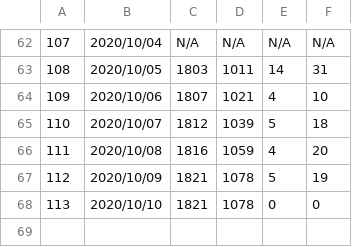
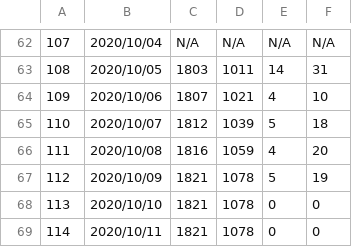
Before and after one commit to Unagi2/cocoa-getinfo, a CSV file: log_pool/cocoa_data.csv, drawn as a sheet; only a part is shown, gaps mark what is left out.

Commit message:
"Data update"

```diff
--- a/log_pool/cocoa_data.csv
+++ b/log_pool/cocoa_data.csv
@@ -68 +68,2 @@
 113,2020/10/10,1821,1078,0,0
+114,2020/10/11,1821,1078,0,0
```
Also changed, not shown: 1 other file.
